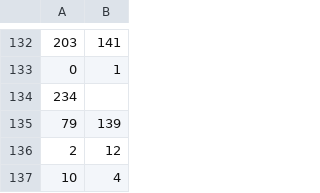
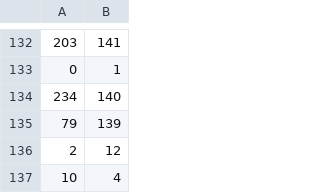
Before and after one commit to PSCostaM/wv71_tf_201912086_201816664_201913822, a CSV file: Dataset/Puntos_de_entrega.csv, drawn as a sheet; only a part is shown, gaps mark what is left out.

Commit message:
Update Puntos_de_entrega.csv

```diff
--- a/Dataset/Puntos_de_entrega.csv
+++ b/Dataset/Puntos_de_entrega.csv
@@ -133,3 +133,3 @@
 0,1
-234
+234,140
 79,139
```
